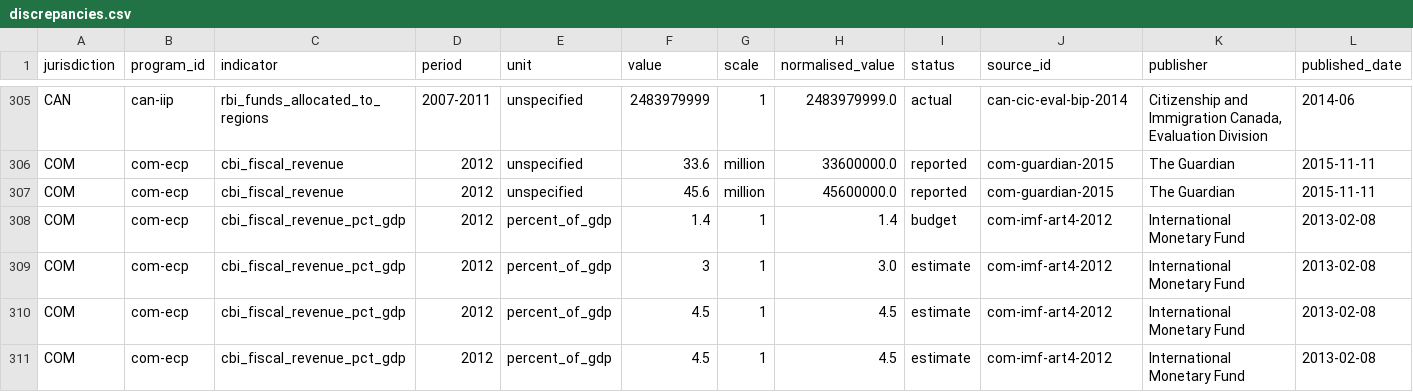
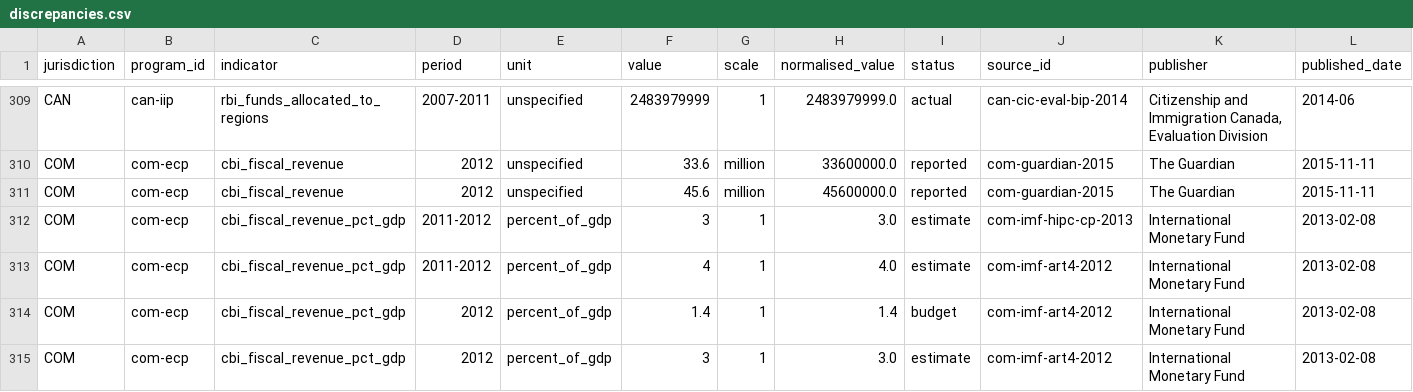
Before and after one commit to oscarleoo/data, a CSV file: topics/cbi/reports/discrepancies.csv, drawn as a sheet; only a part is shown, gaps mark what is left out; the shorter side is filled out with more unchanged rows; rows hold the shown columns only; the diff covers the shown part only; the diff names each change by its address in the sheet, - before the commit and + after, or states it on an @@ line.

```diff
--- a/topics/cbi/reports/discrepancies.csv
+++ b/topics/cbi/reports/discrepancies.csv
+row 312: COM | com-ecp | cbi_fiscal_revenue_pct_gdp | 2011-2012 | percent_of_gdp | 3 | 1 | 3.0 | estimate | com-imf-hipc-cp-2013 | International Monetary Fund | 2013-02-08
+row 313: COM | com-ecp | cbi_fiscal_revenue_pct_gdp | 2011-2012 | percent_of_gdp | 4 | 1 | 4.0 | estimate | com-imf-art4-2012 | International Monetary Fund | 2013-02-08
```
Also changed, not shown: 5 added rows elsewhere in this file, 2 other files.
